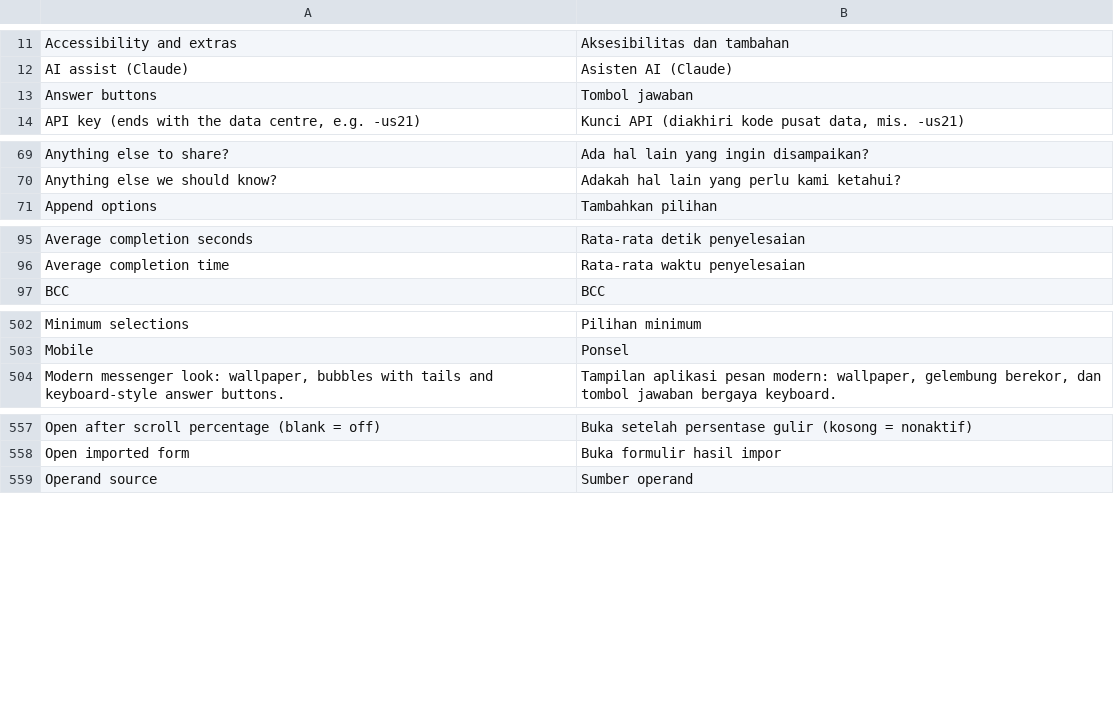
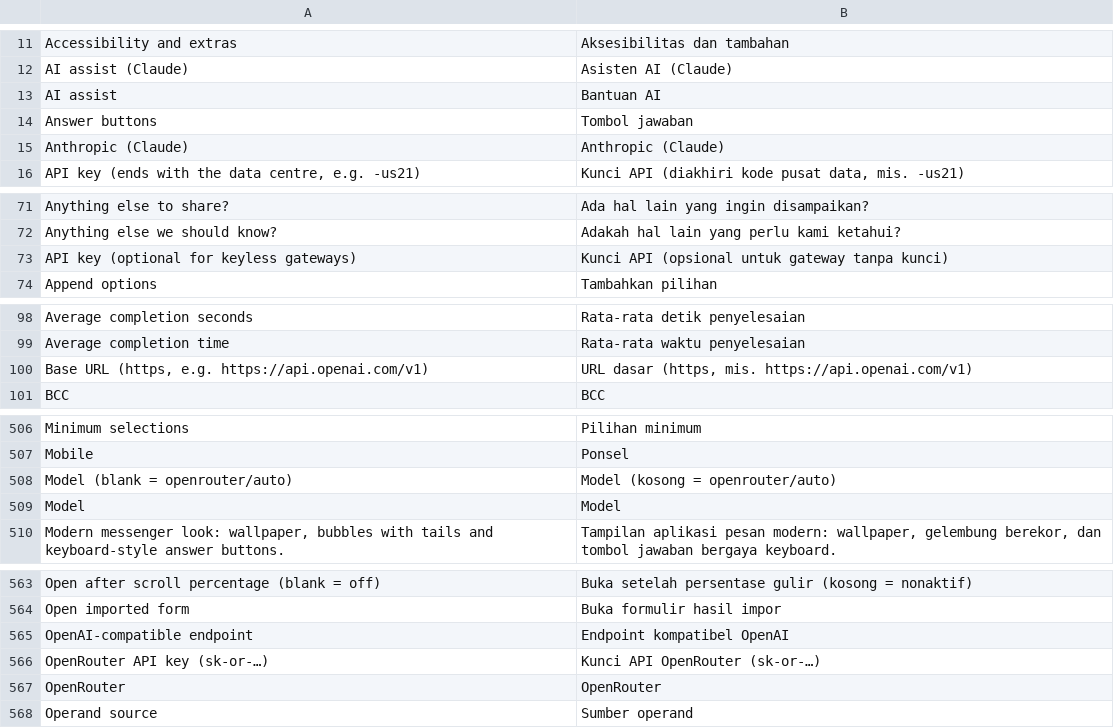
Before and after one commit to littleboy130491/chatflow-forms, a TSV file: src/Admin/languages/id_ID.tsv, drawn as a sheet; only a part is shown, gaps mark what is left out; the diff covers the shown part only.

```diff
--- a/src/Admin/languages/id_ID.tsv
+++ b/src/Admin/languages/id_ID.tsv
@@ -12,3 +12,5 @@ Accessibility and extras|Aksesibilitas dan tambahan
 AI assist (Claude)|Asisten AI (Claude)
+AI assist|Bantuan AI
 Answer buttons|Tombol jawaban
+Anthropic (Claude)|Anthropic (Claude)
 API key (ends with the data centre, e.g. -us21)|Kunci API (diakhiri kode pusat data, mis. -us21)
@@ -70,2 +72,3 @@ Anything else to share?|Ada hal lain yang ingin disampaikan?
 Anything else we should know?|Adakah hal lain yang perlu kami ketahui?
+API key (optional for keyless gateways)|Kunci API (opsional untuk gateway tanpa kunci)
 Append options|Tambahkan pilihan
@@ -96,2 +99,3 @@ Average completion seconds|Rata-rata detik penyelesaian
 Average completion time|Rata-rata waktu penyelesaian
+Base URL (https, e.g. https://api.openai.com/v1)|URL dasar (https, mis. https://api.openai.com/v1)
 BCC|BCC
@@ -503,2 +507,4 @@ Minimum selections|Pilihan minimum
 Mobile|Ponsel
+Model (blank = openrouter/auto)|Model (kosong = openrouter/auto)
+Model|Model
 Modern messenger look: wallpaper, bubbles with tails and keyboard-style answer buttons.|Tampilan aplikasi pesan modern: wallpaper, gelembung berekor, dan tombol jawaban bergaya keyboard.
@@ -558,2 +564,5 @@ Open after scroll percentage (blank = off)|Buka setelah persentase gulir (kosong
 Open imported form|Buka formulir hasil impor
+OpenAI-compatible endpoint|Endpoint kompatibel OpenAI
+OpenRouter API key (sk-or-…)|Kunci API OpenRouter (sk-or-…)
+OpenRouter|OpenRouter
 Operand source|Sumber operand
```
Also changed, not shown: 6 added rows elsewhere in this file, 29 other files.
